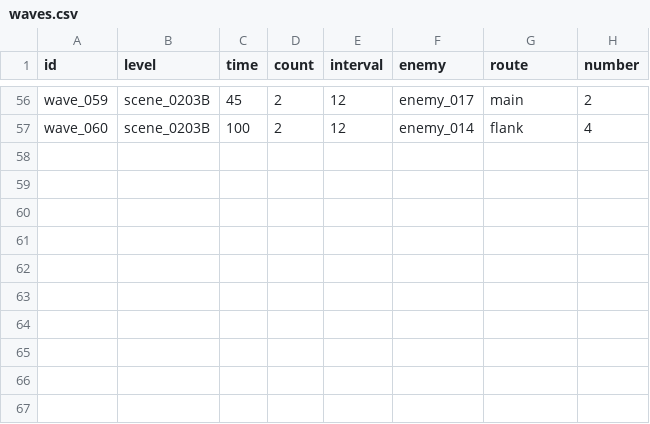
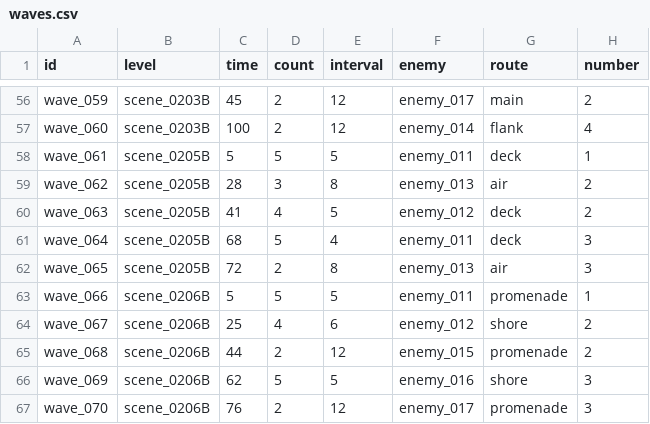
Before and after one commit to vitalight/Star-World-V3, a CSV file: content/campaign/waves.csv, drawn as a sheet; only a part is shown, gaps mark what is left out.

```diff
--- a/content/campaign/waves.csv
+++ b/content/campaign/waves.csv
@@ -57 +57,11 @@ wave_059,scene_0203B,45,2,12,enemy_017,main,2
 wave_060,scene_0203B,100,2,12,enemy_014,flank,4
+wave_061,scene_0205B,5,5,5,enemy_011,deck,1
+wave_062,scene_0205B,28,3,8,enemy_013,air,2
+wave_063,scene_0205B,41,4,5,enemy_012,deck,2
+wave_064,scene_0205B,68,5,4,enemy_011,deck,3
+wave_065,scene_0205B,72,2,8,enemy_013,air,3
+wave_066,scene_0206B,5,5,5,enemy_011,promenade,1
+wave_067,scene_0206B,25,4,6,enemy_012,shore,2
+wave_068,scene_0206B,44,2,12,enemy_015,promenade,2
+wave_069,scene_0206B,62,5,5,enemy_016,shore,3
+wave_070,scene_0206B,76,2,12,enemy_017,promenade,3
```
Also changed, not shown: content/campaign/backgrounds.csv, content/campaign/levels.csv, 37 other files.
